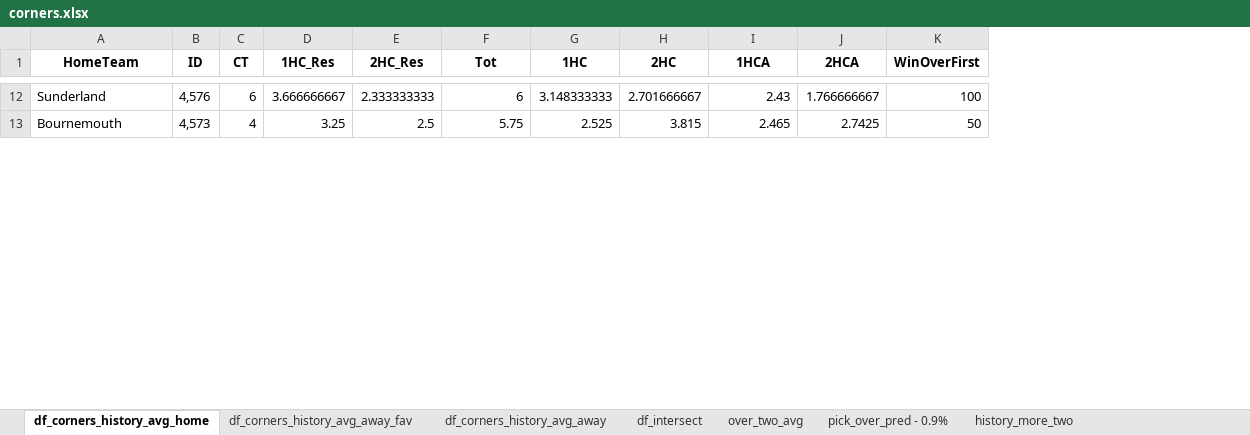
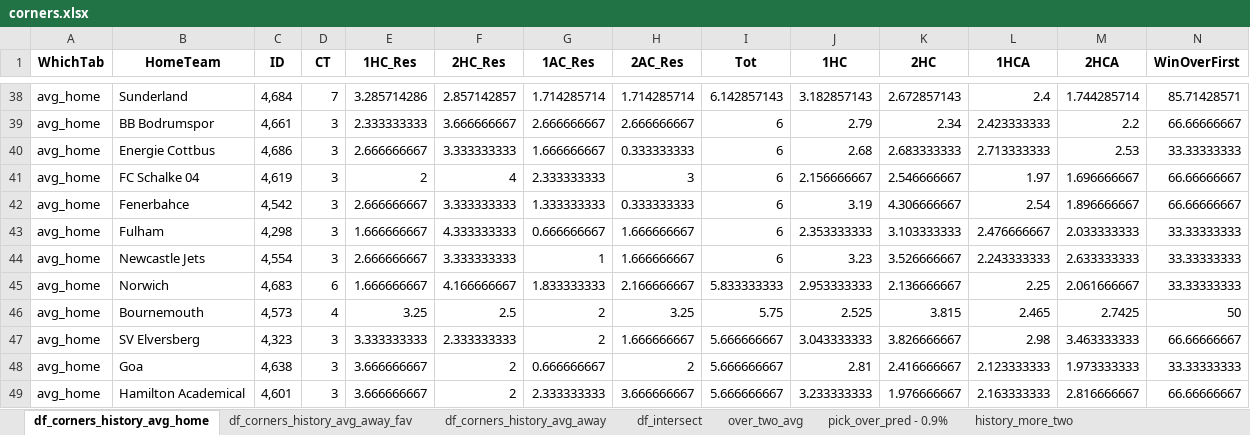
Before and after one commit to lhanna77/pyspark-devcontainer, an Excel workbook: files/output/football/corners/corners.xlsx, sheet df_corners_history_avg_home, drawn as a sheet; only a part is shown, gaps mark what is left out; values as stored, in another font and other column widths than the file's, no borders; addresses are those after the commit; rows hold the shown columns only; the diff covers the shown part only; the diff names each change by its address in the sheet, - before the commit and + after, or states it on an @@ line.

```diff
--- a/files/output/football/corners/corners.xlsx (sheet df_corners_history_avg_home)
+++ b/files/output/football/corners/corners.xlsx (sheet df_corners_history_avg_home)
+column A (WhichTab), row 38: avg_home; row 46: avg_home
+column G (1AC_Res), row 38: 1.714285714; row 46: 2
+column H (2AC_Res), row 38: 1.714285714; row 46: 3.25
-C38 (ID): 4,576
+C38 (ID): 4,684
-D38 (CT): 6
+D38 (CT): 7
-E38 (1HC_Res): 3.666666667
+E38 (1HC_Res): 3.285714286
-F38 (2HC_Res): 2.333333333
+F38 (2HC_Res): 2.857142857
-I38 (Tot): 6
+I38 (Tot): 6.142857143
-J38 (1HC): 3.148333333
+J38 (1HC): 3.182857143
-K38 (2HC): 2.701666667
+K38 (2HC): 2.672857143
-L38 (1HCA): 2.43
+L38 (1HCA): 2.4
-M38 (2HCA): 1.766666667
+M38 (2HCA): 1.744285714
-N38 (WinOverFirst): 100
+N38 (WinOverFirst): 85.71428571
+row 39: avg_home | BB Bodrumspor | 4,661 | 3 | 2.333333333 | 3.666666667 | 2.666666667 | 2.666666667 | 6 | 2.79 | 2.34 | 2.423333333 | 2.2 | 66.66666667
+row 40: avg_home | Energie Cottbus | 4,686 | 3 | 2.666666667 | 3.333333333 | 1.666666667 | 0.333333333 | 6 | 2.68 | 2.683333333 | 2.713333333 | 2.53 | 33.33333333
+row 41: avg_home | FC Schalke 04 | 4,619 | 3 | 2 | 4 | 2.333333333 | 3 | 6 | 2.156666667 | 2.546666667 | 1.97 | 1.696666667 | 66.66666667
+row 42: avg_home | Fenerbahce | 4,542 | 3 | 2.666666667 | 3.333333333 | 1.333333333 | 0.333333333 | 6 | 3.19 | 4.306666667 | 2.54 | 1.896666667 | 66.66666667
+row 43: avg_home | Fulham | 4,298 | 3 | 1.666666667 | 4.333333333 | 0.666666667 | 1.666666667 | 6 | 2.353333333 | 3.103333333 | 2.476666667 | 2.033333333 | 33.33333333
+row 44: avg_home | Newcastle Jets | 4,554 | 3 | 2.666666667 | 3.333333333 | 1 | 1.666666667 | 6 | 3.23 | 3.526666667 | 2.243333333 | 2.633333333 | 33.33333333
+row 45: avg_home | Norwich | 4,683 | 6 | 1.666666667 | 4.166666667 | 1.833333333 | 2.166666667 | 5.833333333 | 2.953333333 | 2.136666667 | 2.25 | 2.061666667 | 33.33333333
+row 47: avg_home | SV Elversberg | 4,323 | 3 | 3.333333333 | 2.333333333 | 2 | 1.666666667 | 5.666666667 | 3.043333333 | 3.826666667 | 2.98 | 3.463333333 | 66.66666667
+row 48: avg_home | Goa | 4,638 | 3 | 3.666666667 | 2 | 0.666666667 | 2 | 5.666666667 | 2.81 | 2.416666667 | 2.123333333 | 1.973333333 | 33.33333333
+row 49: avg_home | Hamilton Academical | 4,601 | 3 | 3.666666667 | 2 | 2.333333333 | 3.666666667 | 5.666666667 | 3.233333333 | 1.976666667 | 2.163333333 | 2.816666667 | 66.66666667
```
Also changed, not shown: 42 added rows, 6 removed rows and 17 edited cells elsewhere in this sheet, sheet df_intersect, sheet history_more_two, sheet df_corners_history_avg_away, sheet df_corners_history_avg_away_fav, sheet pick_over_pred - 0.9%, sheet over_two_avg, 10 other files.
